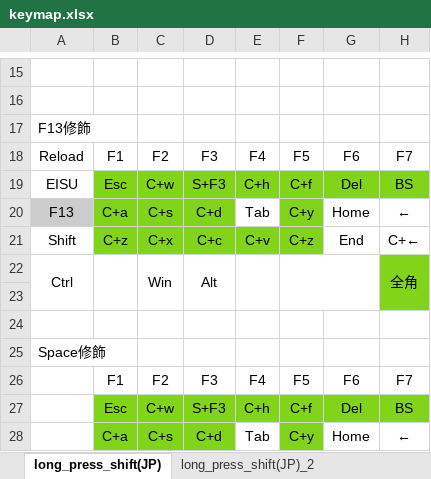
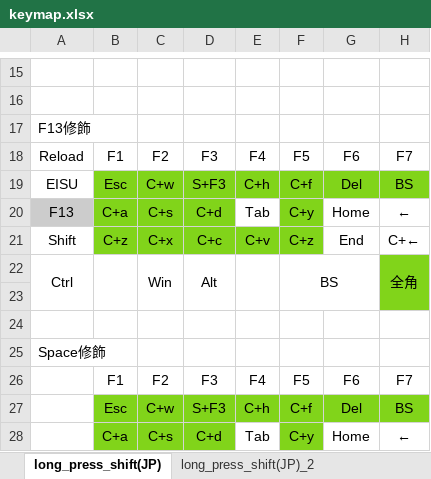
Before and after one commit to luftfararen/ahk, an Excel workbook: img/keymap.xlsx, sheet long_press_shift(JP), drawn as a sheet; only a part is shown, gaps mark what is left out; values as stored, in another font and other column widths than the file's, no borders; the diff names each change by its address in the sheet, - before the commit and + after, or states it on an @@ line.

```diff
--- a/img/keymap.xlsx (sheet long_press_shift(JP))
+++ b/img/keymap.xlsx (sheet long_press_shift(JP))
-F22: (empty)
+F22: BS
```
Also changed, not shown: 2 other files.
